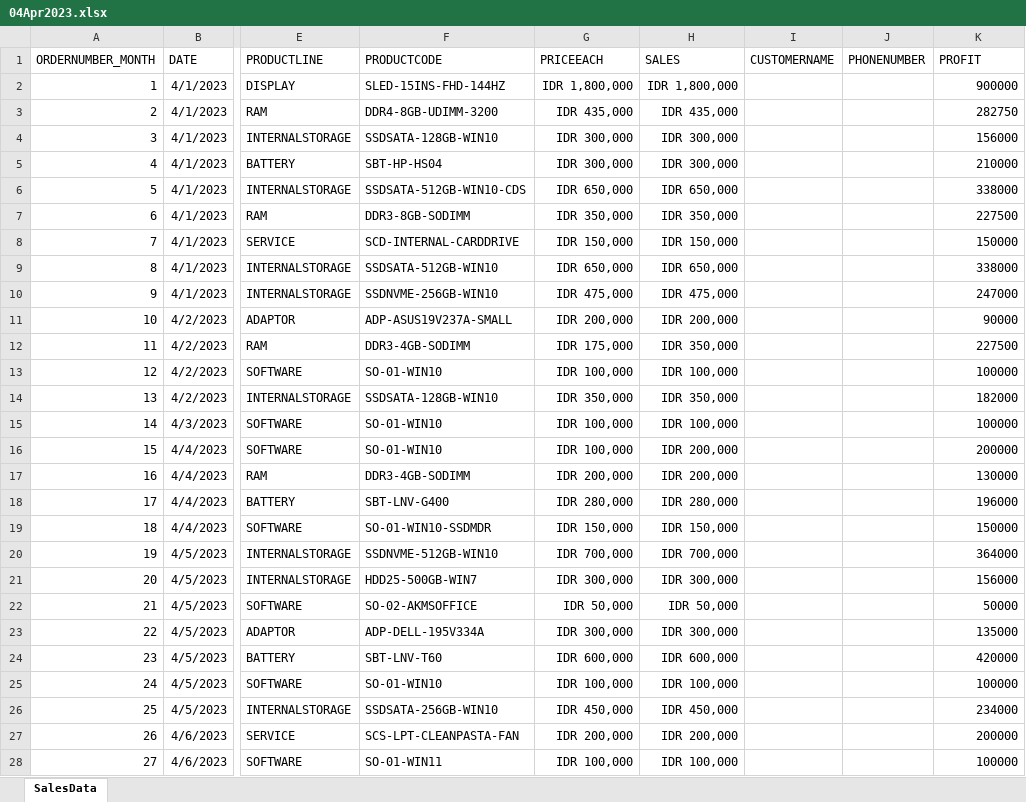
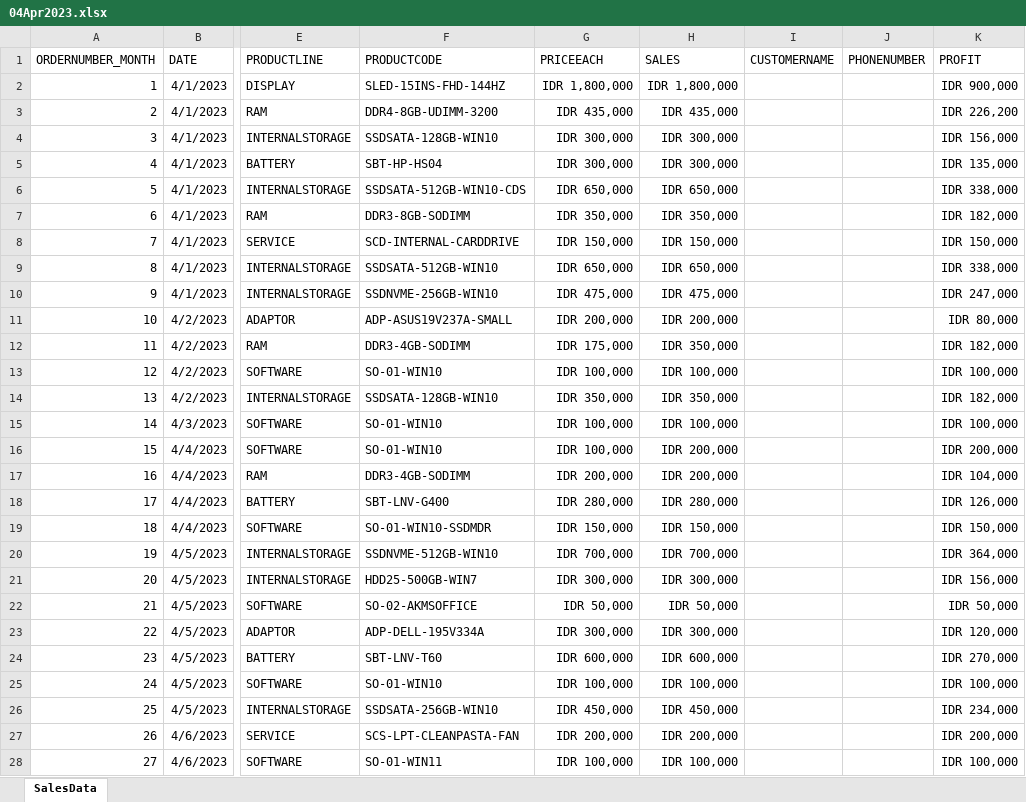
Before and after one commit to PhillbertNevinEmmanuel/ServiceCentreSalesAnalysis, an Excel workbook: Sales Data 2023/04Apr2023.xlsx, sheet SalesData, drawn as a sheet; only a part is shown, gaps mark what is left out; values as stored, in another font and other column widths than the file's, no borders; the diff covers the shown part only; the diff names each change by its address in the sheet, - before the commit and + after, or states it on an @@ line.

```diff
--- a/Sales Data 2023/04Apr2023.xlsx (sheet SalesData)
+++ b/Sales Data 2023/04Apr2023.xlsx (sheet SalesData)
-K2 (PROFIT): 900000
+K2 (PROFIT): IDR 900,000
-K3 (PROFIT): 282750
+K3 (PROFIT): IDR 226,200
-K4 (PROFIT): 156000
+K4 (PROFIT): IDR 156,000
-K5 (PROFIT): 210000
+K5 (PROFIT): IDR 135,000
-K6 (PROFIT): 338000
+K6 (PROFIT): IDR 338,000
-K7 (PROFIT): 227500
+K7 (PROFIT): IDR 182,000
-K8 (PROFIT): 150000
+K8 (PROFIT): IDR 150,000
-K9 (PROFIT): 338000
+K9 (PROFIT): IDR 338,000
-K10 (PROFIT): 247000
+K10 (PROFIT): IDR 247,000
-K11 (PROFIT): 90000
+K11 (PROFIT): IDR 80,000
-K12 (PROFIT): 227500
+K12 (PROFIT): IDR 182,000
-K13 (PROFIT): 100000
+K13 (PROFIT): IDR 100,000
-K14 (PROFIT): 182000
+K14 (PROFIT): IDR 182,000
-K15 (PROFIT): 100000
+K15 (PROFIT): IDR 100,000
-K16 (PROFIT): 200000
+K16 (PROFIT): IDR 200,000
-K17 (PROFIT): 130000
+K17 (PROFIT): IDR 104,000
-K18 (PROFIT): 196000
+K18 (PROFIT): IDR 126,000
-K19 (PROFIT): 150000
+K19 (PROFIT): IDR 150,000
-K20 (PROFIT): 364000
+K20 (PROFIT): IDR 364,000
-K21 (PROFIT): 156000
+K21 (PROFIT): IDR 156,000
-K22 (PROFIT): 50000
+K22 (PROFIT): IDR 50,000
-K23 (PROFIT): 135000
+K23 (PROFIT): IDR 120,000
-K24 (PROFIT): 420000
+K24 (PROFIT): IDR 270,000
-K25 (PROFIT): 100000
+K25 (PROFIT): IDR 100,000
-K26 (PROFIT): 234000
+K26 (PROFIT): IDR 234,000
-K27 (PROFIT): 200000
+K27 (PROFIT): IDR 200,000
-K28 (PROFIT): 100000
+K28 (PROFIT): IDR 100,000
```
Also changed, not shown: 79 edited cells elsewhere in this sheet, Sales Data 2023/01Jan2023.xlsx, Sales Data 2023/02Feb2023.xlsx, 3 other files.
